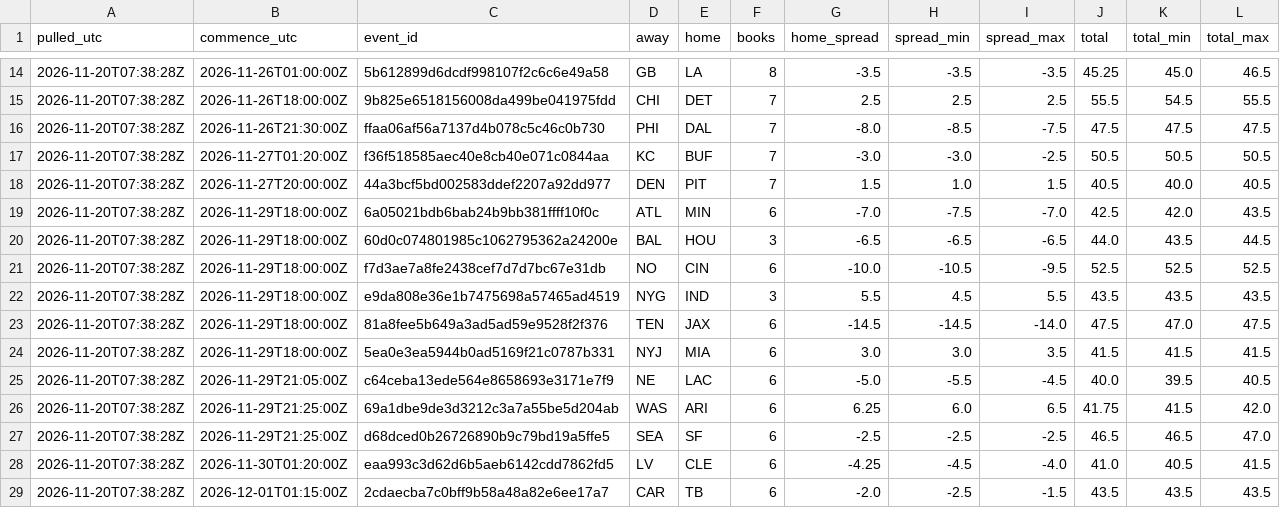
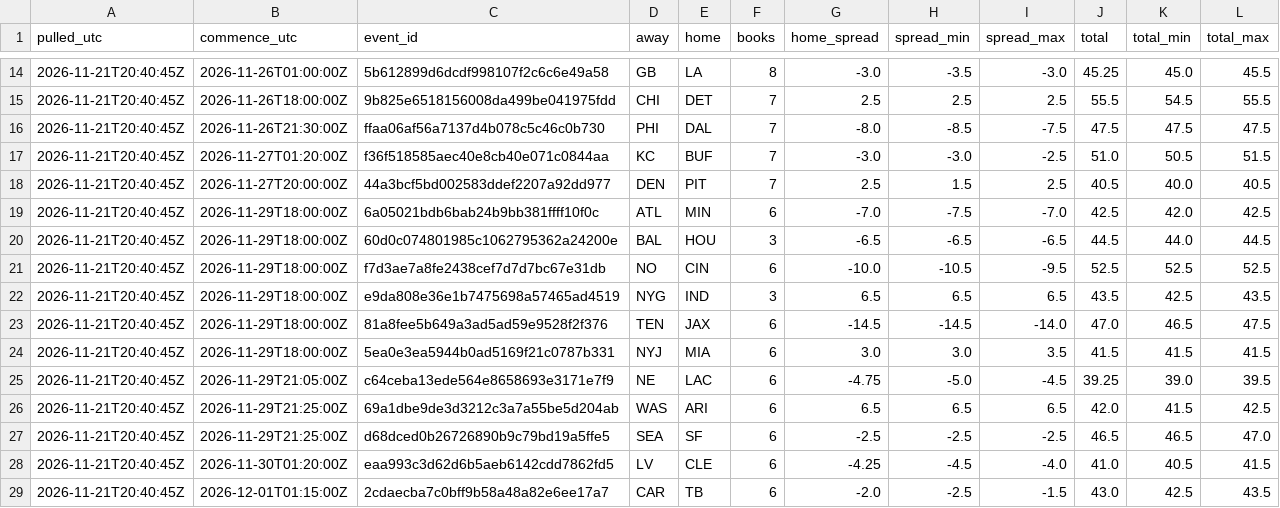
Before and after one commit to stevopotpie/gridline, a CSV file: odds/odds_consensus.csv, drawn as a sheet; only a part is shown, gaps mark what is left out; the diff covers the shown part only.

```diff
--- a/odds/odds_consensus.csv
+++ b/odds/odds_consensus.csv
@@ -14,16 +14,16 @@ pulled_utc,commence_utc,event_id,away,home,books,home_spread,spread_min,spread_m
-2026-11-20T07:38:28Z,2026-11-26T01:00:00Z,5b612899d6dcdf998107f2c6c6e49a58,GB,LA,8,-3.5,-3.5,-3.5,45.25,45.0,46.5
-2026-11-20T07:38:28Z,2026-11-26T18:00:00Z,9b825e6518156008da499be041975fdd,CHI,DET,7,2.5,2.5,2.5,55.5,54.5,55.5
-2026-11-20T07:38:28Z,2026-11-26T21:30:00Z,ffaa06af56a7137d4b078c5c46c0b730,PHI,DAL,7,-8.0,-8.5,-7.5,47.5,47.5,47.5
-2026-11-20T07:38:28Z,2026-11-27T01:20:00Z,f36f518585aec40e8cb40e071c0844aa,KC,BUF,7,-3.0,-3.0,-2.5,50.5,50.5,50.5
-2026-11-20T07:38:28Z,2026-11-27T20:00:00Z,44a3bcf5bd002583ddef2207a92dd977,DEN,PIT,7,1.5,1.0,1.5,40.5,40.0,40.5
-2026-11-20T07:38:28Z,2026-11-29T18:00:00Z,6a05021bdb6bab24b9bb381ffff10f0c,ATL,MIN,6,-7.0,-7.5,-7.0,42.5,42.0,43.5
-2026-11-20T07:38:28Z,2026-11-29T18:00:00Z,60d0c074801985c1062795362a24200e,BAL,HOU,3,-6.5,-6.5,-6.5,44.0,43.5,44.5
-2026-11-20T07:38:28Z,2026-11-29T18:00:00Z,f7d3ae7a8fe2438cef7d7d7bc67e31db,NO,CIN,6,-10.0,-10.5,-9.5,52.5,52.5,52.5
-2026-11-20T07:38:28Z,2026-11-29T18:00:00Z,e9da808e36e1b7475698a57465ad4519,NYG,IND,3,5.5,4.5,5.5,43.5,43.5,43.5
-2026-11-20T07:38:28Z,2026-11-29T18:00:00Z,81a8fee5b649a3ad5ad59e9528f2f376,TEN,JAX,6,-14.5,-14.5,-14.0,47.5,47.0,47.5
-2026-11-20T07:38:28Z,2026-11-29T18:00:00Z,5ea0e3ea5944b0ad5169f21c0787b331,NYJ,MIA,6,3.0,3.0,3.5,41.5,41.5,41.5
-2026-11-20T07:38:28Z,2026-11-29T21:05:00Z,c64ceba13ede564e8658693e3171e7f9,NE,LAC,6,-5.0,-5.5,-4.5,40.0,39.5,40.5
-2026-11-20T07:38:28Z,2026-11-29T21:25:00Z,69a1dbe9de3d3212c3a7a55be5d204ab,WAS,ARI,6,6.25,6.0,6.5,41.75,41.5,42.0
-2026-11-20T07:38:28Z,2026-11-29T21:25:00Z,d68dced0b26726890b9c79bd19a5ffe5,SEA,SF,6,-2.5,-2.5,-2.5,46.5,46.5,47.0
-2026-11-20T07:38:28Z,2026-11-30T01:20:00Z,eaa993c3d62d6b5aeb6142cdd7862fd5,LV,CLE,6,-4.25,-4.5,-4.0,41.0,40.5,41.5
-2026-11-20T07:38:28Z,2026-12-01T01:15:00Z,2cdaecba7c0bff9b58a48a82e6ee17a7,CAR,TB,6,-2.0,-2.5,-1.5,43.5,43.5,43.5
+2026-11-21T20:40:45Z,2026-11-26T01:00:00Z,5b612899d6dcdf998107f2c6c6e49a58,GB,LA,8,-3.0,-3.5,-3.0,45.25,45.0,45.5
+2026-11-21T20:40:45Z,2026-11-26T18:00:00Z,9b825e6518156008da499be041975fdd,CHI,DET,7,2.5,2.5,2.5,55.5,54.5,55.5
+2026-11-21T20:40:45Z,2026-11-26T21:30:00Z,ffaa06af56a7137d4b078c5c46c0b730,PHI,DAL,7,-8.0,-8.5,-7.5,47.5,47.5,47.5
+2026-11-21T20:40:45Z,2026-11-27T01:20:00Z,f36f518585aec40e8cb40e071c0844aa,KC,BUF,7,-3.0,-3.0,-2.5,51.0,50.5,51.5
+2026-11-21T20:40:45Z,2026-11-27T20:00:00Z,44a3bcf5bd002583ddef2207a92dd977,DEN,PIT,7,2.5,1.5,2.5,40.5,40.0,40.5
+2026-11-21T20:40:45Z,2026-11-29T18:00:00Z,6a05021bdb6bab24b9bb381ffff10f0c,ATL,MIN,6,-7.0,-7.5,-7.0,42.5,42.0,42.5
+2026-11-21T20:40:45Z,2026-11-29T18:00:00Z,60d0c074801985c1062795362a24200e,BAL,HOU,3,-6.5,-6.5,-6.5,44.5,44.0,44.5
+2026-11-21T20:40:45Z,2026-11-29T18:00:00Z,f7d3ae7a8fe2438cef7d7d7bc67e31db,NO,CIN,6,-10.0,-10.5,-9.5,52.5,52.5,52.5
+2026-11-21T20:40:45Z,2026-11-29T18:00:00Z,e9da808e36e1b7475698a57465ad4519,NYG,IND,3,6.5,6.5,6.5,43.5,42.5,43.5
+2026-11-21T20:40:45Z,2026-11-29T18:00:00Z,81a8fee5b649a3ad5ad59e9528f2f376,TEN,JAX,6,-14.5,-14.5,-14.0,47.0,46.5,47.5
+2026-11-21T20:40:45Z,2026-11-29T18:00:00Z,5ea0e3ea5944b0ad5169f21c0787b331,NYJ,MIA,6,3.0,3.0,3.5,41.5,41.5,41.5
+2026-11-21T20:40:45Z,2026-11-29T21:05:00Z,c64ceba13ede564e8658693e3171e7f9,NE,LAC,6,-4.75,-5.0,-4.5,39.25,39.0,39.5
+2026-11-21T20:40:45Z,2026-11-29T21:25:00Z,69a1dbe9de3d3212c3a7a55be5d204ab,WAS,ARI,6,6.5,6.5,6.5,42.0,41.5,42.5
+2026-11-21T20:40:45Z,2026-11-29T21:25:00Z,d68dced0b26726890b9c79bd19a5ffe5,SEA,SF,6,-2.5,-2.5,-2.5,46.5,46.5,47.0
+2026-11-21T20:40:45Z,2026-11-30T01:20:00Z,eaa993c3d62d6b5aeb6142cdd7862fd5,LV,CLE,6,-4.25,-4.5,-4.0,41.0,40.5,41.5
+2026-11-21T20:40:45Z,2026-12-01T01:15:00Z,2cdaecba7c0bff9b58a48a82e6ee17a7,CAR,TB,6,-2.0,-2.5,-1.5,43.0,42.5,43.5
```
Also changed, not shown: 42 edited cells elsewhere in this file, odds/odds_latest.csv, 1 other file.
